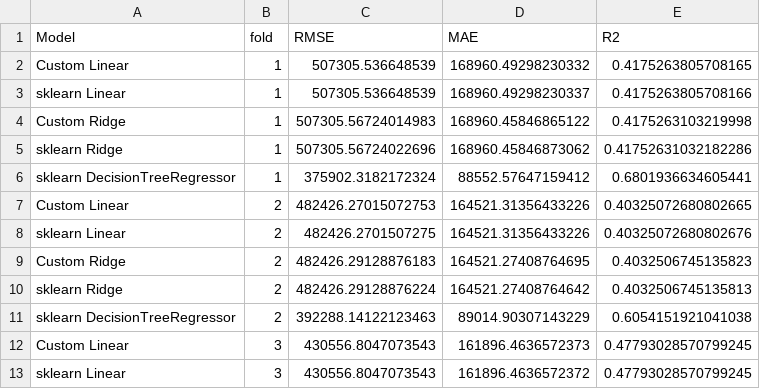
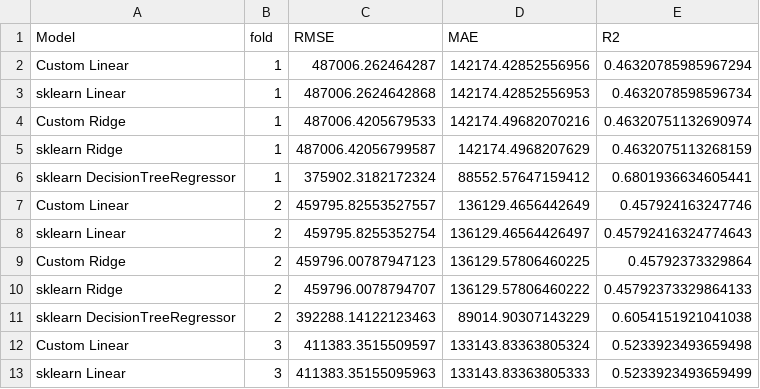
Before and after one commit to Haji708/ml_final_project, a CSV file: report/member1_checked/cv_folds.csv, drawn as a sheet; only a part is shown; the diff covers the shown part only.

```diff
--- a/report/member1_checked/cv_folds.csv
+++ b/report/member1_checked/cv_folds.csv
@@ -1,13 +1,13 @@
 Model,fold,RMSE,MAE,R2
-Custom Linear,1,507305.536648539,168960.49298230332,0.4175263805708165
-sklearn Linear,1,507305.536648539,168960.49298230337,0.4175263805708166
-Custom Ridge,1,507305.56724014983,168960.45846865122,0.4175263103219998
-sklearn Ridge,1,507305.56724022696,168960.45846873062,0.41752631032182286
+Custom Linear,1,487006.262464287,142174.42852556956,0.46320785985967294
+sklearn Linear,1,487006.2624642868,142174.42852556953,0.4632078598596734
+Custom Ridge,1,487006.4205679533,142174.49682070216,0.46320751132690974
+sklearn Ridge,1,487006.42056799587,142174.4968207629,0.4632075113268159
 sklearn DecisionTreeRegressor,1,375902.3182172324,88552.57647159412,0.6801936634605441
-Custom Linear,2,482426.27015072753,164521.31356433226,0.40325072680802665
-sklearn Linear,2,482426.2701507275,164521.31356433226,0.40325072680802676
-Custom Ridge,2,482426.29128876183,164521.27408764695,0.4032506745135823
-sklearn Ridge,2,482426.29128876224,164521.27408764642,0.4032506745135813
+Custom Linear,2,459795.82553527557,136129.4656442649,0.457924163247746
+sklearn Linear,2,459795.8255352754,136129.46564426497,0.45792416324774643
+Custom Ridge,2,459796.00787947123,136129.57806460225,0.45792373329864
+sklearn Ridge,2,459796.0078794707,136129.57806460222,0.45792373329864133
 sklearn DecisionTreeRegressor,2,392288.14122123463,89014.90307143229,0.6054151921041038
-Custom Linear,3,430556.8047073543,161896.4636572373,0.47793028570799245
-sklearn Linear,3,430556.8047073543,161896.4636572372,0.47793028570799245
+Custom Linear,3,411383.3515509597,133143.83363805324,0.5233923493659498
+sklearn Linear,3,411383.35155095963,133143.83363805333,0.5233923493659499
```
Also changed, not shown: 30 edited cells elsewhere in this file, report/member1_checked/cv_summary.csv, report/tree_regression_validation_trials.csv, 20 other files.
